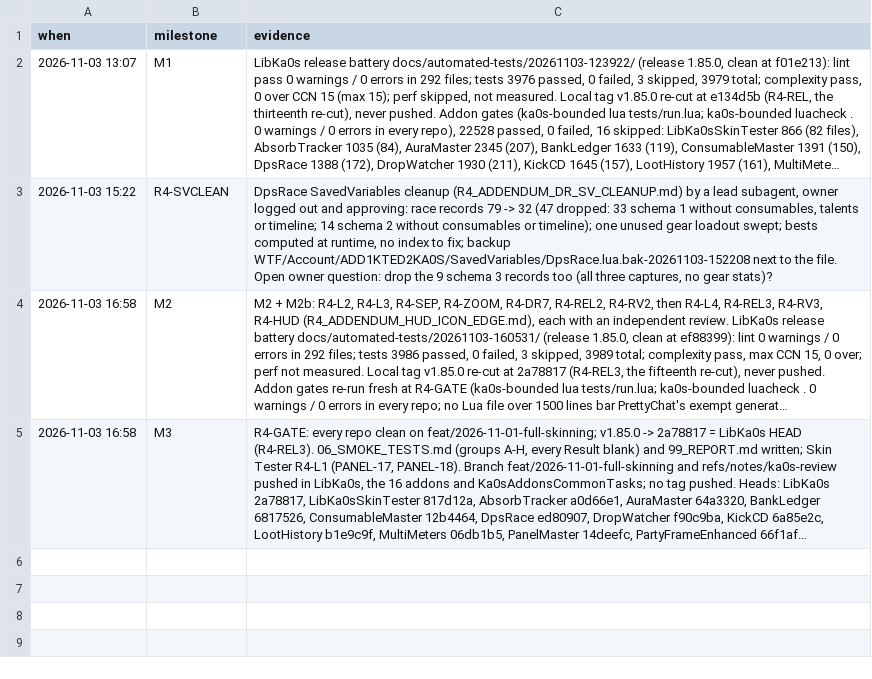
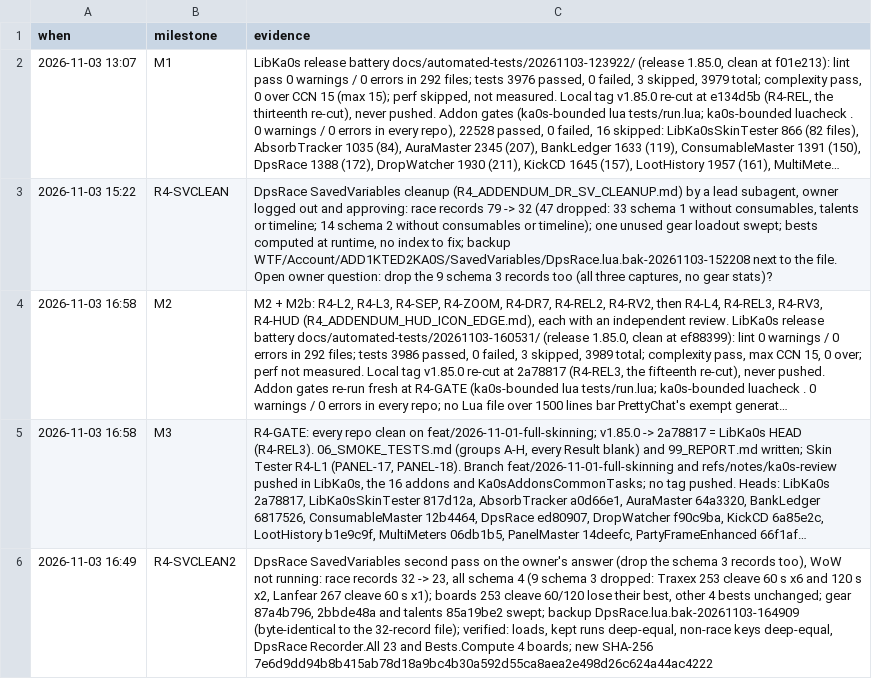
Before and after one commit to tusharsaxena/Ka0sAddonsCommonTasks, a TSV file: docs/2026-11-03-SMOKE_ROUND4/checkpoints.tsv, drawn as a sheet; long unchanged cells end in …; the diff names each change by its address in the sheet, - before the commit and + after, or states it on an @@ line.

```diff
--- a/docs/2026-11-03-SMOKE_ROUND4/checkpoints.tsv
+++ b/docs/2026-11-03-SMOKE_ROUND4/checkpoints.tsv
+row 6: 2026-11-03 16:49 | R4-SVCLEAN2 | DpsRace SavedVariables second pass on the owner's answer (drop the schema 3 records too), WoW not running: race records 32 -> 23, all schema 4 (9 schema 3 dropped: Traxex 253 cleave 60 s x6 and 120 s x2, Lanfear 267 cleave 60 s x1); boards 253 cleave 60/120 lose their best, other 4 bests unchanged; gear 87a4b796, 2bbde48a and talents 85a19be2 swept; backup DpsRace.lua.bak-20261103-164909 (byte-identical to the 32-record file); verified: loads, kept runs deep-equal, non-race keys deep-equal, DpsRace Recorder.All 23 and Bests.Compute 4 boards; new SHA-256 7e6d9dd94b8b415ab78d18a9bc4b30a592d55ca8aea2e498d26c624a44ac4222
```
Also changed, not shown: 1 other file.
